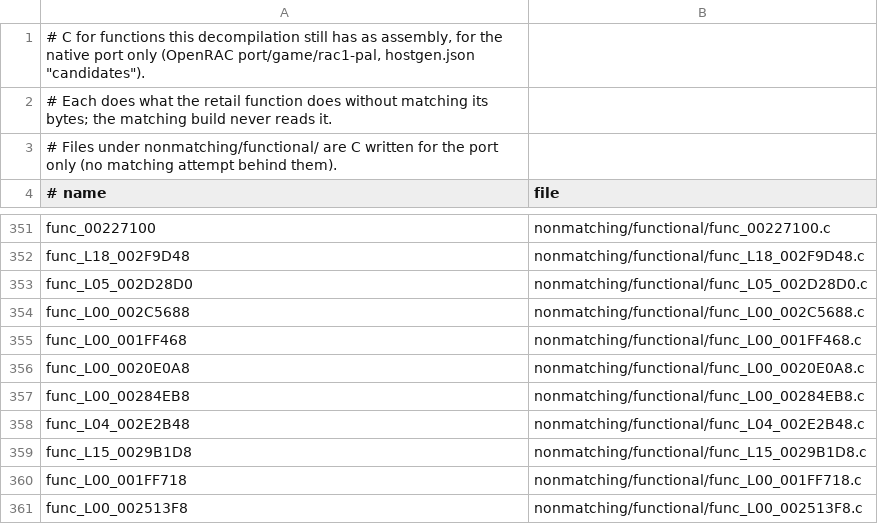
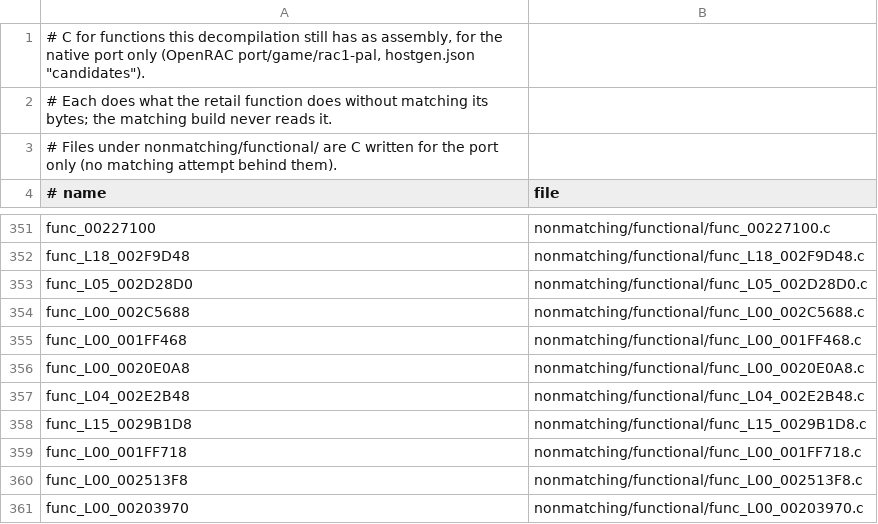
Before and after one commit to Drustburn/rac1-decomp, a TSV file: nonmatching/functional.tsv, drawn as a sheet; only a part is shown, gaps mark what is left out; the shorter side is filled out with more unchanged rows.

```diff
--- a/nonmatching/functional.tsv
+++ b/nonmatching/functional.tsv
@@ -356,3 +356,2 @@ func_L00_001FF468	nonmatching/functional/func_L00_001FF468.c
 func_L00_0020E0A8	nonmatching/functional/func_L00_0020E0A8.c
-func_L00_00284EB8	nonmatching/functional/func_L00_00284EB8.c
 func_L04_002E2B48	nonmatching/functional/func_L04_002E2B48.c
```
Also changed, not shown: 2 other files.
